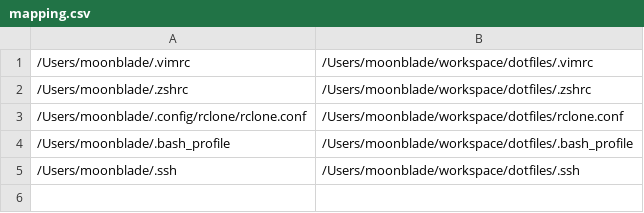
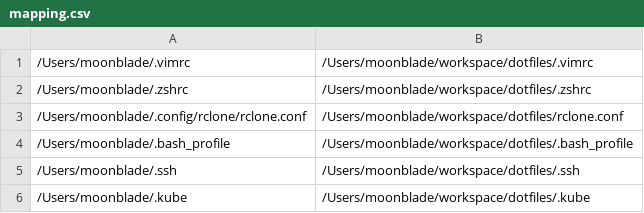
Before and after one commit to moonblade/Backup-Script, a CSV file: mapping.csv, drawn as a sheet.

Commit message:
kube conf

```diff
--- a/mapping.csv
+++ b/mapping.csv
@@ -5 +5,2 @@
 /Users/moonblade/.ssh,/Users/moonblade/workspace/dotfiles/.ssh
+/Users/moonblade/.kube,/Users/moonblade/workspace/dotfiles/.kube
```
